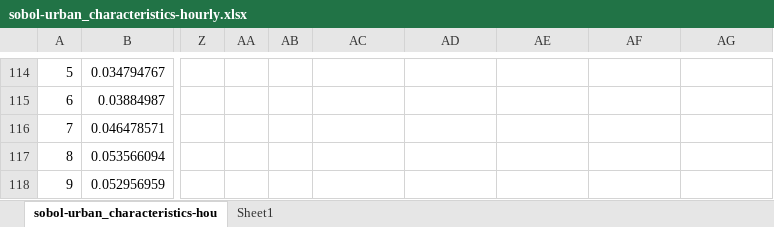
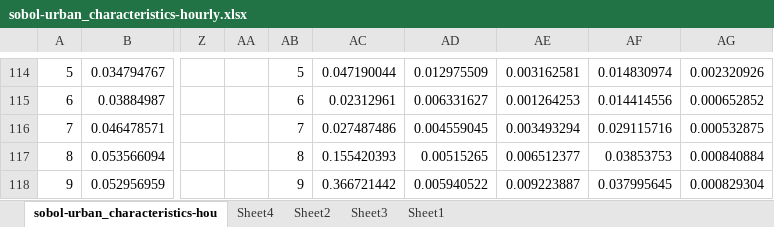
Before and after one commit to canafarci/Bap_Project, an Excel workbook: csvexport/sobol-urban_characteristics-hourly.xlsx, sheet sobol-urban_characteristics-hou, drawn as a sheet; only a part is shown, gaps mark what is left out; values as stored, in another font and other column widths than the file's, no borders; charts and pictures and conditional formats not drawn; the diff covers the shown part only; the diff names each change by its address in the sheet, - before the commit and + after, or states it on an @@ line.

```diff
--- a/csvexport/sobol-urban_characteristics-hourly.xlsx (sheet sobol-urban_characteristics-hou)
+++ b/csvexport/sobol-urban_characteristics-hourly.xlsx (sheet sobol-urban_characteristics-hou)
+sheet tab: Sheet4
+sheet tab: Sheet2
+sheet tab: Sheet3
-AB114: (empty)
+AB114: 5
-AC114: (empty)
+AC114: 0.047190044
-AD114: (empty)
+AD114: 0.012975509
-AE114: (empty)
+AE114: 0.003162581
-AF114: (empty)
+AF114: 0.014830974
-AG114: (empty)
+AG114: 0.002320926
-AB115: (empty)
+AB115: 6
-AC115: (empty)
+AC115: 0.02312961
-AD115: (empty)
+AD115: 0.006331627
-AE115: (empty)
+AE115: 0.001264253
-AF115: (empty)
+AF115: 0.014414556
-AG115: (empty)
+AG115: 0.000652852
-AB116: (empty)
+AB116: 7
-AC116: (empty)
+AC116: 0.027487486
-AD116: (empty)
+AD116: 0.004559045
-AE116: (empty)
+AE116: 0.003493294
-AF116: (empty)
+AF116: 0.029115716
-AG116: (empty)
+AG116: 0.000532875
-AB117: (empty)
+AB117: 8
-AC117: (empty)
+AC117: 0.155420393
-AD117: (empty)
+AD117: 0.00515265
-AE117: (empty)
+AE117: 0.006512377
-AF117: (empty)
+AF117: 0.03853753
-AG117: (empty)
+AG117: 0.000840884
-AB118: (empty)
+AB118: 9
-AC118: (empty)
+AC118: 0.366721442
-AD118: (empty)
+AD118: 0.005940522
-AE118: (empty)
+AE118: 0.009223887
-AF118: (empty)
+AF118: 0.037995645
-AG118: (empty)
+AG118: 0.000829304
```
Also changed, not shown: 119 edited cells elsewhere in this sheet, charts or pictures, 34 other files.
